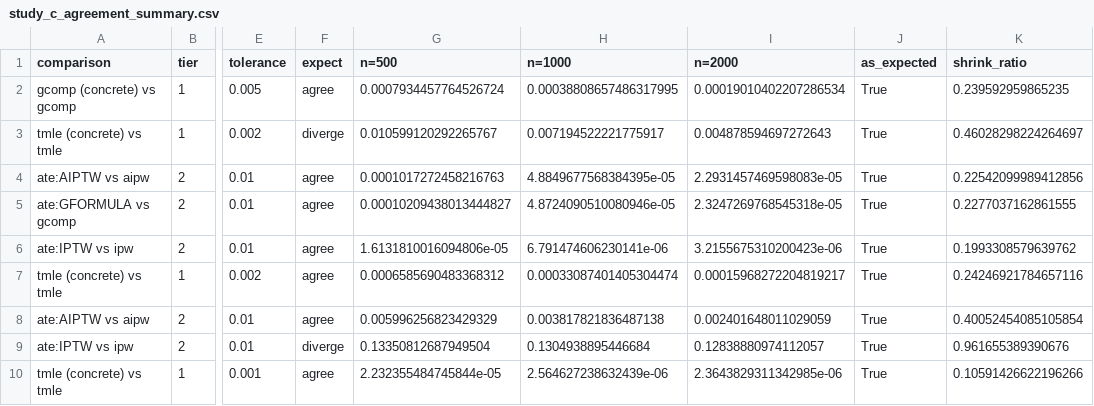
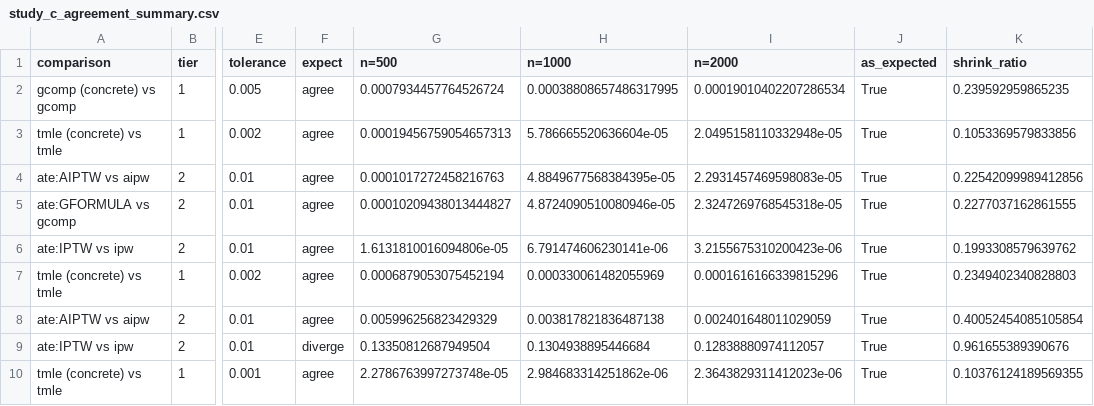
Before and after one commit to SCAI-BIO/pytmle, a CSV file: simulation-study/results/study_c/study_c_agreement_summary.csv, drawn as a sheet; only a part is shown, gaps mark what is left out; the diff names each change by its address in the sheet, - before the commit and + after, or states it on an @@ line.

```diff
--- a/simulation-study/results/study_c/study_c_agreement_summary.csv
+++ b/simulation-study/results/study_c/study_c_agreement_summary.csv
-F3 (expect): diverge
+F3 (expect): agree
-G3 (n=500): 0.010599120292265767
+G3 (n=500): 0.00019456759054657313
-H3 (n=1000): 0.007194522221775917
+H3 (n=1000): 5.786665520636604e-05
-I3 (n=2000): 0.004878594697272643
+I3 (n=2000): 2.0495158110332948e-05
-K3 (shrink_ratio): 0.46028298224264697
+K3 (shrink_ratio): 0.1053369579833856
-G7 (n=500): 0.0006585690483368312
+G7 (n=500): 0.0006879053075452194
-H7 (n=1000): 0.00033087401405304474
+H7 (n=1000): 0.000330061482055969
-I7 (n=2000): 0.00015968272204819217
+I7 (n=2000): 0.0001616166339815296
-K7 (shrink_ratio): 0.24246921784657116
+K7 (shrink_ratio): 0.2349402340828803
-G10 (n=500): 2.232355484745844e-05
+G10 (n=500): 2.2786763997273748e-05
-H10 (n=1000): 2.564627238632439e-06
+H10 (n=1000): 2.984683314251862e-06
-I10 (n=2000): 2.3643829311342985e-06
+I10 (n=2000): 2.3643829311412023e-06
-K10 (shrink_ratio): 0.10591426622196266
+K10 (shrink_ratio): 0.10376124189569355
```
Also changed, not shown: simulation-study/results/study_c/study_c_agreement.csv, simulation-study/results/study_c/study_c_performance.csv, 56 other files.
